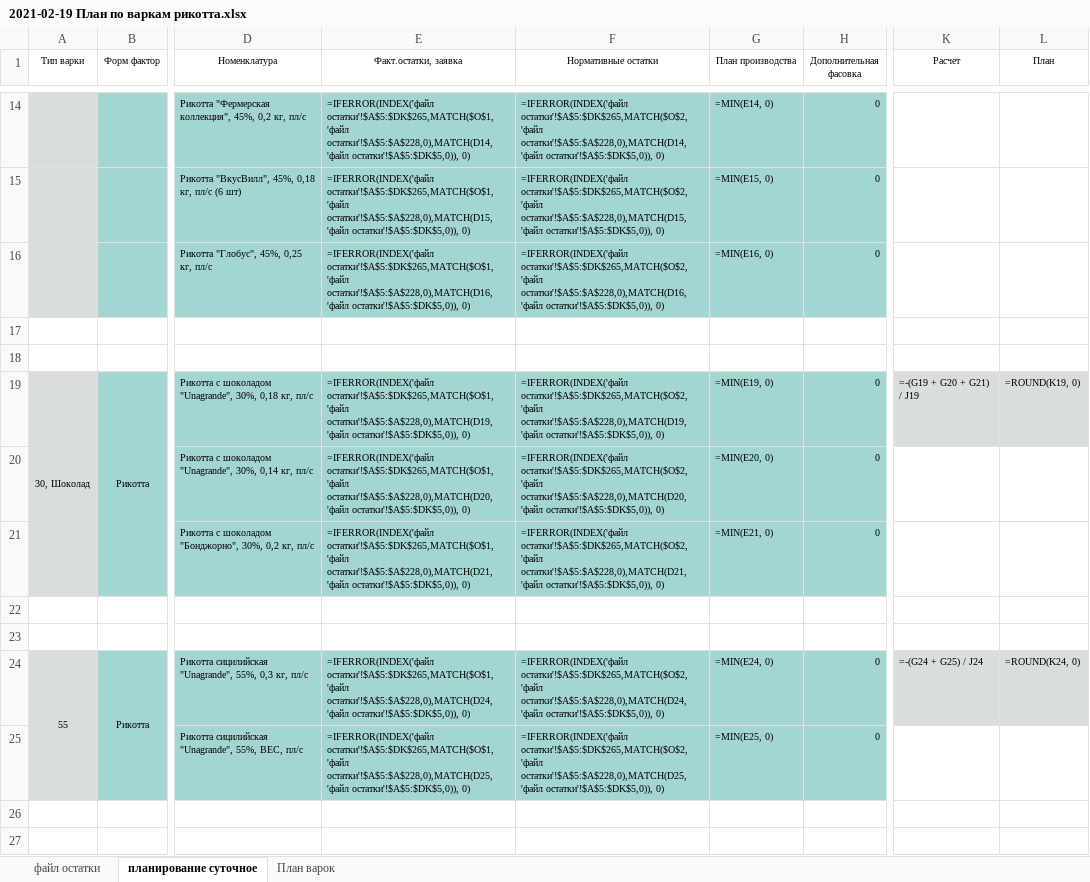
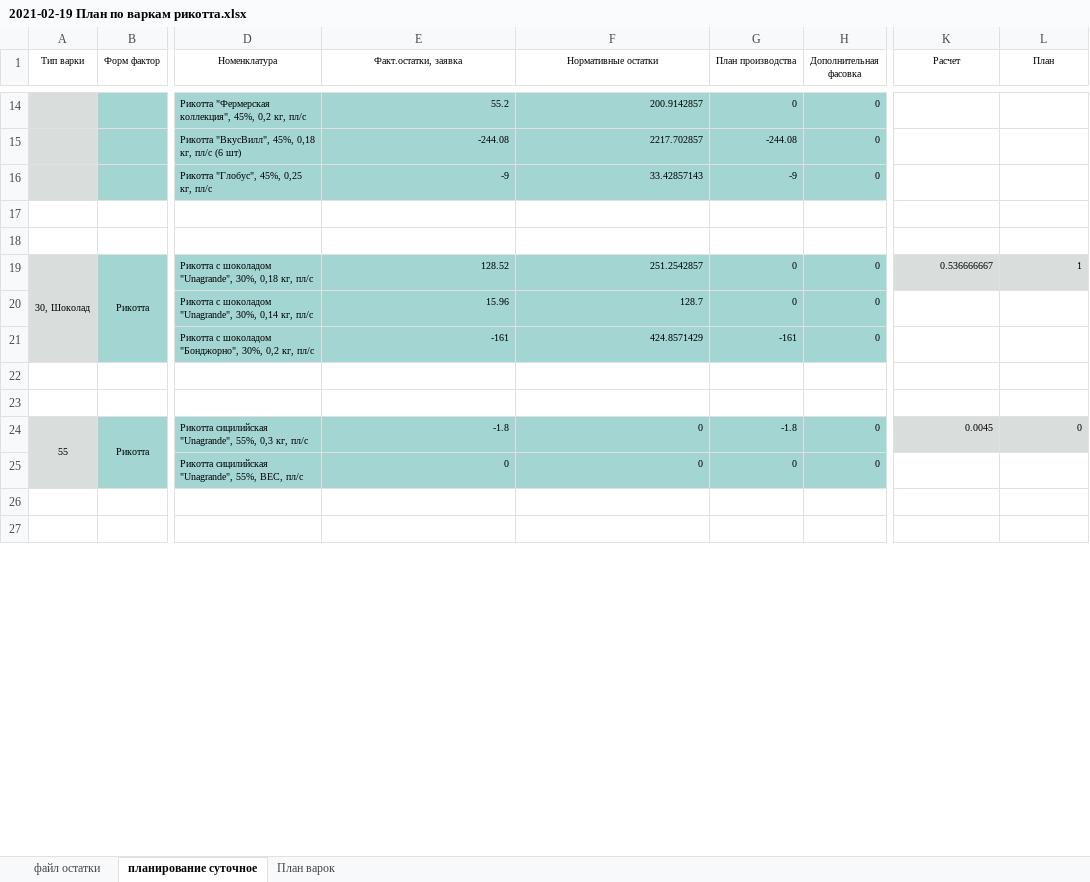
Before and after one commit to nkrokhmal/umalat, an Excel workbook: app/data/inputs/ricotta/2021-02-19 План по варкам рикотта.xlsx, sheet планирование суточное, drawn as a sheet; only a part is shown, gaps mark what is left out; values as stored, in another font and other column widths than the file's, no borders; formulas without a stored value are shown as written; the diff covers the shown part only; the diff names each change by its address in the sheet, - before the commit and + after, or states it on an @@ line.

```diff
--- a/app/data/inputs/ricotta/2021-02-19 План по варкам рикотта.xlsx (sheet планирование суточное)
+++ b/app/data/inputs/ricotta/2021-02-19 План по варкам рикотта.xlsx (sheet планирование суточное)
-E14 (Факт.остатки, заявка): =IFERROR(INDEX('файл остатки'!$A$5:$DK$265,MATCH($O$1,'файл остатки'!$A$5:$A$228,0),MATCH(D14,'файл остатки'!$A$5:$DK$5,0)), 0)
+E14 (Факт.остатки, заявка): 55.2
-F14 (Нормативные остатки): =IFERROR(INDEX('файл остатки'!$A$5:$DK$265,MATCH($O$2,'файл остатки'!$A$5:$A$228,0),MATCH(D14,'файл остатки'!$A$5:$DK$5,0)), 0)
+F14 (Нормативные остатки): 200.9142857
-G14 (План производства): =MIN(E14, 0)
+G14 (План производства): 0
-E15 (Факт.остатки, заявка): =IFERROR(INDEX('файл остатки'!$A$5:$DK$265,MATCH($O$1,'файл остатки'!$A$5:$A$228,0),MATCH(D15,'файл остатки'!$A$5:$DK$5,0)), 0)
+E15 (Факт.остатки, заявка): -244.08
-F15 (Нормативные остатки): =IFERROR(INDEX('файл остатки'!$A$5:$DK$265,MATCH($O$2,'файл остатки'!$A$5:$A$228,0),MATCH(D15,'файл остатки'!$A$5:$DK$5,0)), 0)
+F15 (Нормативные остатки): 2217.702857
-G15 (План производства): =MIN(E15, 0)
+G15 (План производства): -244.08
-E16 (Факт.остатки, заявка): =IFERROR(INDEX('файл остатки'!$A$5:$DK$265,MATCH($O$1,'файл остатки'!$A$5:$A$228,0),MATCH(D16,'файл остатки'!$A$5:$DK$5,0)), 0)
+E16 (Факт.остатки, заявка): -9
-F16 (Нормативные остатки): =IFERROR(INDEX('файл остатки'!$A$5:$DK$265,MATCH($O$2,'файл остатки'!$A$5:$A$228,0),MATCH(D16,'файл остатки'!$A$5:$DK$5,0)), 0)
+F16 (Нормативные остатки): 33.42857143
-G16 (План производства): =MIN(E16, 0)
+G16 (План производства): -9
-E19 (Факт.остатки, заявка): =IFERROR(INDEX('файл остатки'!$A$5:$DK$265,MATCH($O$1,'файл остатки'!$A$5:$A$228,0),MATCH(D19,'файл остатки'!$A$5:$DK$5,0)), 0)
+E19 (Факт.остатки, заявка): 128.52
-F19 (Нормативные остатки): =IFERROR(INDEX('файл остатки'!$A$5:$DK$265,MATCH($O$2,'файл остатки'!$A$5:$A$228,0),MATCH(D19,'файл остатки'!$A$5:$DK$5,0)), 0)
+F19 (Нормативные остатки): 251.2542857
-G19 (План производства): =MIN(E19, 0)
+G19 (План производства): 0
-K19 (Расчет): =-(G19 + G20 + G21) / J19
+K19 (Расчет): 0.536666667
-L19 (План): =ROUND(K19, 0)
+L19 (План): 1
-E20 (Факт.остатки, заявка): =IFERROR(INDEX('файл остатки'!$A$5:$DK$265,MATCH($O$1,'файл остатки'!$A$5:$A$228,0),MATCH(D20,'файл остатки'!$A$5:$DK$5,0)), 0)
+E20 (Факт.остатки, заявка): 15.96
-F20 (Нормативные остатки): =IFERROR(INDEX('файл остатки'!$A$5:$DK$265,MATCH($O$2,'файл остатки'!$A$5:$A$228,0),MATCH(D20,'файл остатки'!$A$5:$DK$5,0)), 0)
+F20 (Нормативные остатки): 128.7
-G20 (План производства): =MIN(E20, 0)
+G20 (План производства): 0
-E21 (Факт.остатки, заявка): =IFERROR(INDEX('файл остатки'!$A$5:$DK$265,MATCH($O$1,'файл остатки'!$A$5:$A$228,0),MATCH(D21,'файл остатки'!$A$5:$DK$5,0)), 0)
+E21 (Факт.остатки, заявка): -161
-F21 (Нормативные остатки): =IFERROR(INDEX('файл остатки'!$A$5:$DK$265,MATCH($O$2,'файл остатки'!$A$5:$A$228,0),MATCH(D21,'файл остатки'!$A$5:$DK$5,0)), 0)
+F21 (Нормативные остатки): 424.8571429
-G21 (План производства): =MIN(E21, 0)
+G21 (План производства): -161
-E24 (Факт.остатки, заявка): =IFERROR(INDEX('файл остатки'!$A$5:$DK$265,MATCH($O$1,'файл остатки'!$A$5:$A$228,0),MATCH(D24,'файл остатки'!$A$5:$DK$5,0)), 0)
+E24 (Факт.остатки, заявка): -1.8
-F24 (Нормативные остатки): =IFERROR(INDEX('файл остатки'!$A$5:$DK$265,MATCH($O$2,'файл остатки'!$A$5:$A$228,0),MATCH(D24,'файл остатки'!$A$5:$DK$5,0)), 0)
+F24 (Нормативные остатки): 0
-G24 (План производства): =MIN(E24, 0)
+G24 (План производства): -1.8
-K24 (Расчет): =-(G24 + G25) / J24
+K24 (Расчет): 0.0045
-L24 (План): =ROUND(K24, 0)
+L24 (План): 0
-E25 (Факт.остатки, заявка): =IFERROR(INDEX('файл остатки'!$A$5:$DK$265,MATCH($O$1,'файл остатки'!$A$5:$A$228,0),MATCH(D25,'файл остатки'!$A$5:$DK$5,0)), 0)
+E25 (Факт.остатки, заявка): 0
-F25 (Нормативные остатки): =IFERROR(INDEX('файл остатки'!$A$5:$DK$265,MATCH($O$2,'файл остатки'!$A$5:$A$228,0),MATCH(D25,'файл остатки'!$A$5:$DK$5,0)), 0)
+F25 (Нормативные остатки): 0
-G25 (План производства): =MIN(E25, 0)
+G25 (План производства): 0
```
Also changed, not shown: 46 edited cells elsewhere in this sheet, sheet План варок, hidden cells, 14 other files.
